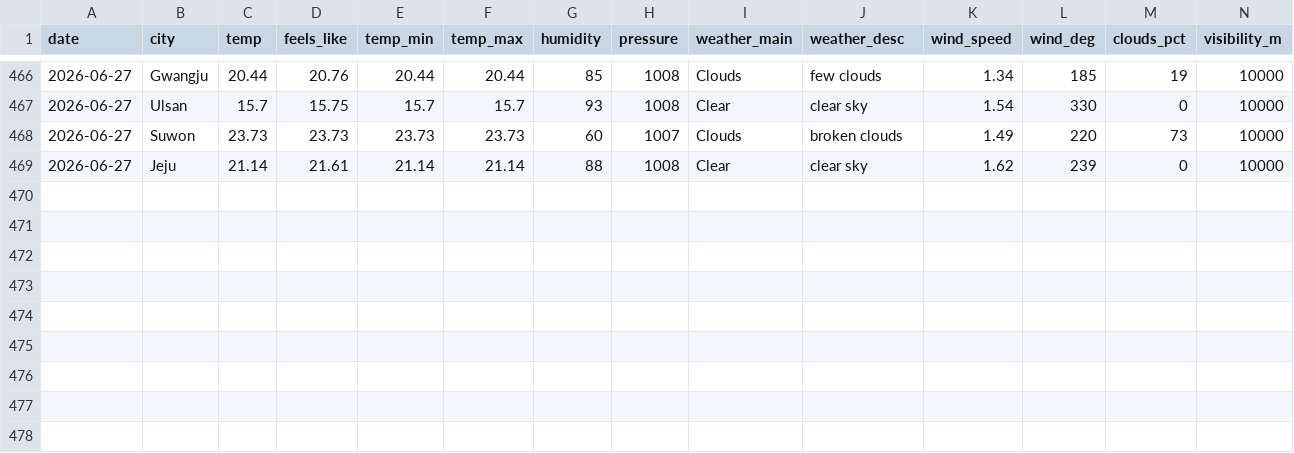
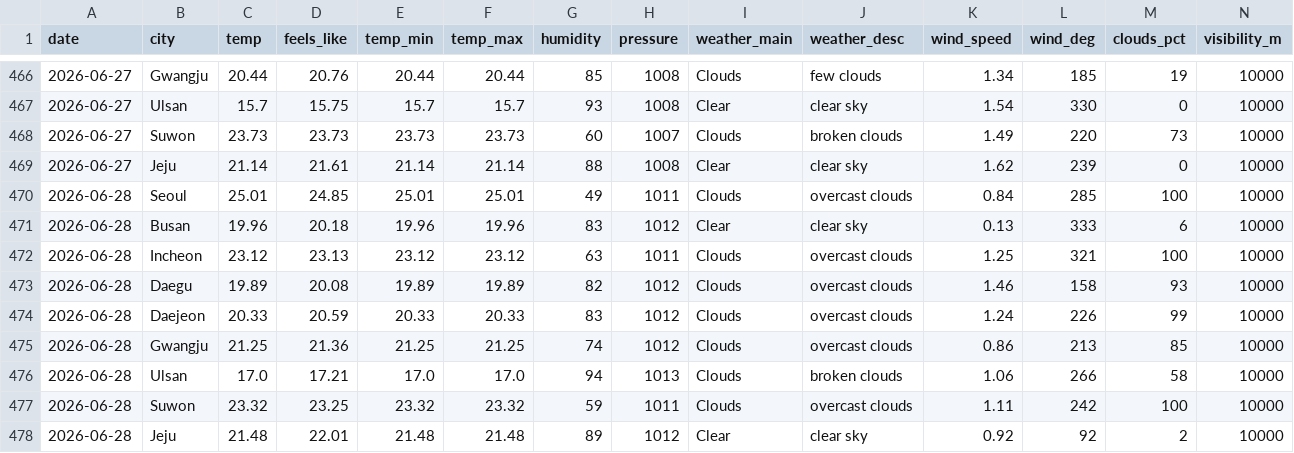
Before and after one commit to icedo724/data_collection, a CSV file: data/environment/weather.csv, drawn as a sheet; only a part is shown, gaps mark what is left out; rows hold the shown columns only; the diff names each change by its address in the sheet, - before the commit and + after, or states it on an @@ line.

```diff
--- a/data/environment/weather.csv
+++ b/data/environment/weather.csv
+row 470: 2026-06-28 | Seoul | 25.01 | 24.85 | 25.01 | 25.01 | 49 | 1011 | Clouds | overcast clouds | 0.84 | 285 | 100 | 10000
+row 471: 2026-06-28 | Busan | 19.96 | 20.18 | 19.96 | 19.96 | 83 | 1012 | Clear | clear sky | 0.13 | 333 | 6 | 10000
+row 472: 2026-06-28 | Incheon | 23.12 | 23.13 | 23.12 | 23.12 | 63 | 1011 | Clouds | overcast clouds | 1.25 | 321 | 100 | 10000
+row 473: 2026-06-28 | Daegu | 19.89 | 20.08 | 19.89 | 19.89 | 82 | 1012 | Clouds | overcast clouds | 1.46 | 158 | 93 | 10000
+row 474: 2026-06-28 | Daejeon | 20.33 | 20.59 | 20.33 | 20.33 | 83 | 1012 | Clouds | overcast clouds | 1.24 | 226 | 99 | 10000
+row 475: 2026-06-28 | Gwangju | 21.25 | 21.36 | 21.25 | 21.25 | 74 | 1012 | Clouds | overcast clouds | 0.86 | 213 | 85 | 10000
+row 476: 2026-06-28 | Ulsan | 17.0 | 17.21 | 17.0 | 17.0 | 94 | 1013 | Clouds | broken clouds | 1.06 | 266 | 58 | 10000
+row 477: 2026-06-28 | Suwon | 23.32 | 23.25 | 23.32 | 23.32 | 59 | 1011 | Clouds | overcast clouds | 1.11 | 242 | 100 | 10000
+row 478: 2026-06-28 | Jeju | 21.48 | 22.01 | 21.48 | 21.48 | 89 | 1012 | Clear | clear sky | 0.92 | 92 | 2 | 10000
```
Also changed, not shown: data/environment/air_quality.csv, data/environment/oil_price.csv, 5 other files.
